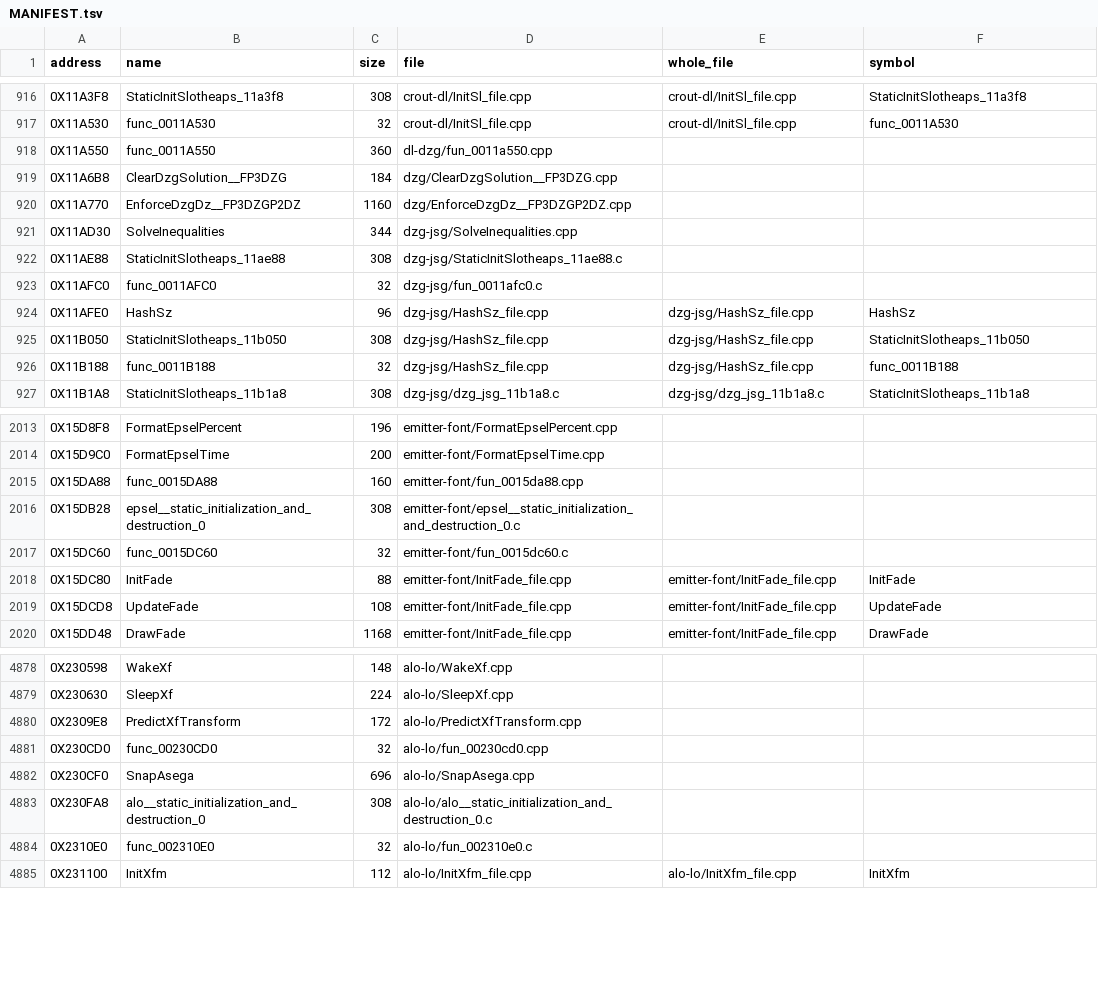
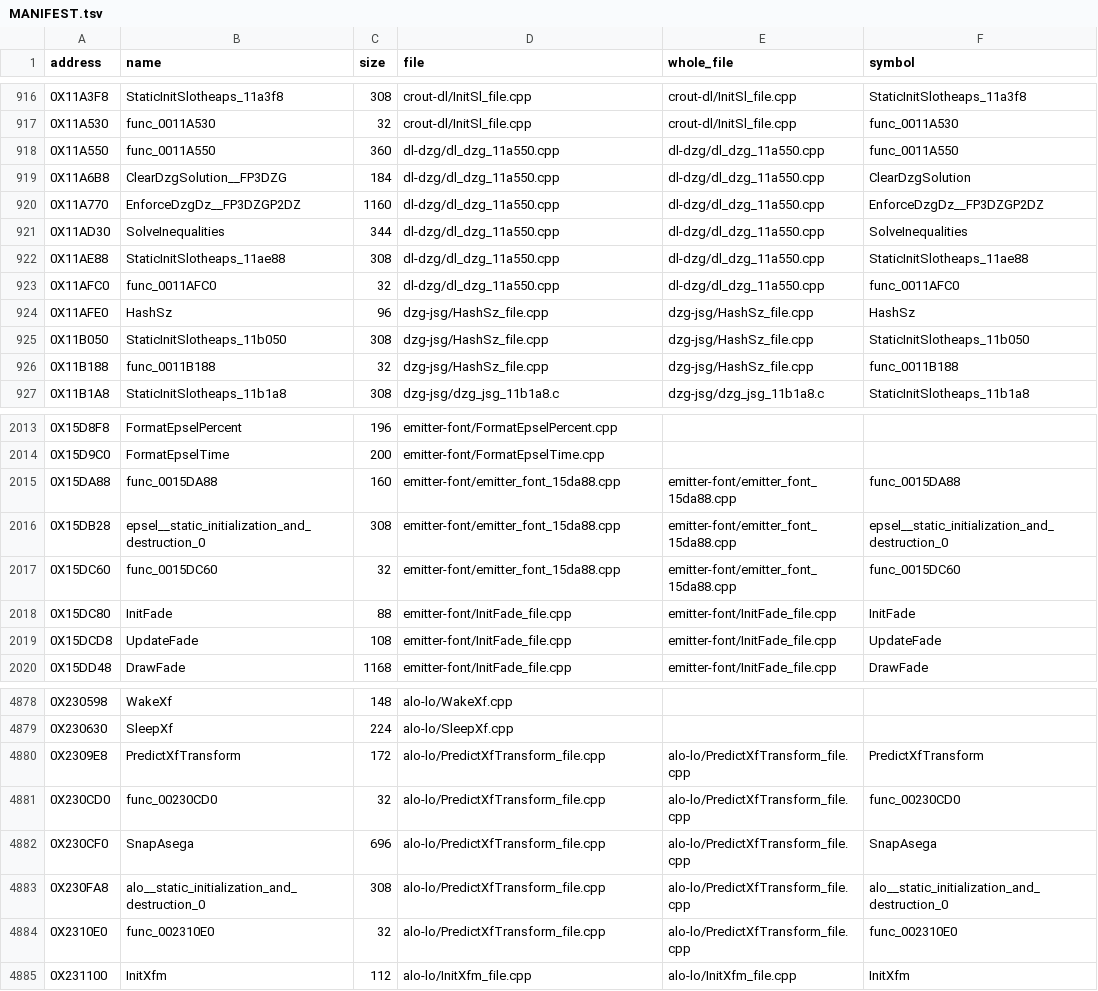
Before and after one commit to Blightwidow/rogue-byte, a TSV file: src/MANIFEST.tsv, drawn as a sheet; only a part is shown, gaps mark what is left out; the diff covers the shown part only.

Commit message:
feat(us): whole files may own rodata, 6 more files
cut_function now carries the whole object's .rodata into the cut of a
function that reads it, as a per-function object carries its own: the
code's offsets into the section stay as they are, and a jump table
entry that points into the function is rebased into the cut (one that
points elsewhere stays a plain word). make_objdiff can then cut such a
function out of a whole file, so make_whole_files no longer leaves out
a file whose functions own .rodata. Other own data still does.

Whole files: 172 -> 178; functions built whole: 1343 -> 1374. The
other 20 files with own .rodata now fail on their sources, no longer
on the rodata: 12 m2c leftovers, 7 C sources that do not compile as
C++ in one unit, 1 size mismatch.

Verified: make elf PASS (sha1 de2af92a, 178 of 178 whole files
linked, 5334 functions from C); make objdiff and make pal unchanged
(80.25% US, 78.78% PAL; SnapAsega, cut with its jump table, scores
100); make check OK, 316 tests.

```diff
--- a/src/MANIFEST.tsv
+++ b/src/MANIFEST.tsv
@@ -917,8 +917,8 @@ address	name	size	file	whole_file	symbol
 0X11A530	func_0011A530	32	crout-dl/InitSl_file.cpp	crout-dl/InitSl_file.cpp	func_0011A530
-0X11A550	func_0011A550	360	dl-dzg/fun_0011a550.cpp		
-0X11A6B8	ClearDzgSolution__FP3DZG	184	dzg/ClearDzgSolution__FP3DZG.cpp		
-0X11A770	EnforceDzgDz__FP3DZGP2DZ	1160	dzg/EnforceDzgDz__FP3DZGP2DZ.cpp		
-0X11AD30	SolveInequalities	344	dzg-jsg/SolveInequalities.cpp		
-0X11AE88	StaticInitSlotheaps_11ae88	308	dzg-jsg/StaticInitSlotheaps_11ae88.c		
-0X11AFC0	func_0011AFC0	32	dzg-jsg/fun_0011afc0.c		
+0X11A550	func_0011A550	360	dl-dzg/dl_dzg_11a550.cpp	dl-dzg/dl_dzg_11a550.cpp	func_0011A550
+0X11A6B8	ClearDzgSolution__FP3DZG	184	dl-dzg/dl_dzg_11a550.cpp	dl-dzg/dl_dzg_11a550.cpp	ClearDzgSolution
+0X11A770	EnforceDzgDz__FP3DZGP2DZ	1160	dl-dzg/dl_dzg_11a550.cpp	dl-dzg/dl_dzg_11a550.cpp	EnforceDzgDz__FP3DZGP2DZ
+0X11AD30	SolveInequalities	344	dl-dzg/dl_dzg_11a550.cpp	dl-dzg/dl_dzg_11a550.cpp	SolveInequalities
+0X11AE88	StaticInitSlotheaps_11ae88	308	dl-dzg/dl_dzg_11a550.cpp	dl-dzg/dl_dzg_11a550.cpp	StaticInitSlotheaps_11ae88
+0X11AFC0	func_0011AFC0	32	dl-dzg/dl_dzg_11a550.cpp	dl-dzg/dl_dzg_11a550.cpp	func_0011AFC0
 0X11AFE0	HashSz	96	dzg-jsg/HashSz_file.cpp	dzg-jsg/HashSz_file.cpp	HashSz
@@ -2014,5 +2014,5 @@ address	name	size	file	whole_file	symbol
 0X15D9C0	FormatEpselTime	200	emitter-font/FormatEpselTime.cpp		
-0X15DA88	func_0015DA88	160	emitter-font/fun_0015da88.cpp		
-0X15DB28	epsel__static_initialization_and_destruction_0	308	emitter-font/epsel__static_initialization_and_destruction_0.c		
-0X15DC60	func_0015DC60	32	emitter-font/fun_0015dc60.c		
+0X15DA88	func_0015DA88	160	emitter-font/emitter_font_15da88.cpp	emitter-font/emitter_font_15da88.cpp	func_0015DA88
+0X15DB28	epsel__static_initialization_and_destruction_0	308	emitter-font/emitter_font_15da88.cpp	emitter-font/emitter_font_15da88.cpp	epsel__static_initialization_and_destruction_0
+0X15DC60	func_0015DC60	32	emitter-font/emitter_font_15da88.cpp	emitter-font/emitter_font_15da88.cpp	func_0015DC60
 0X15DC80	InitFade	88	emitter-font/InitFade_file.cpp	emitter-font/InitFade_file.cpp	InitFade
@@ -4879,7 +4879,7 @@ address	name	size	file	whole_file	symbol
 0X230630	SleepXf	224	alo-lo/SleepXf.cpp		
-0X2309E8	PredictXfTransform	172	alo-lo/PredictXfTransform.cpp		
-0X230CD0	func_00230CD0	32	alo-lo/fun_00230cd0.cpp		
-0X230CF0	SnapAsega	696	alo-lo/SnapAsega.cpp		
-0X230FA8	alo__static_initialization_and_destruction_0	308	alo-lo/alo__static_initialization_and_destruction_0.c		
-0X2310E0	func_002310E0	32	alo-lo/fun_002310e0.c		
+0X2309E8	PredictXfTransform	172	alo-lo/PredictXfTransform_file.cpp	alo-lo/PredictXfTransform_file.cpp	PredictXfTransform
+0X230CD0	func_00230CD0	32	alo-lo/PredictXfTransform_file.cpp	alo-lo/PredictXfTransform_file.cpp	func_00230CD0
+0X230CF0	SnapAsega	696	alo-lo/PredictXfTransform_file.cpp	alo-lo/PredictXfTransform_file.cpp	SnapAsega
+0X230FA8	alo__static_initialization_and_destruction_0	308	alo-lo/PredictXfTransform_file.cpp	alo-lo/PredictXfTransform_file.cpp	alo__static_initialization_and_destruction_0
+0X2310E0	func_002310E0	32	alo-lo/PredictXfTransform_file.cpp	alo-lo/PredictXfTransform_file.cpp	func_002310E0
 0X231100	InitXfm	112	alo-lo/InitXfm_file.cpp	alo-lo/InitXfm_file.cpp	InitXfm
```
Also changed, not shown: 51 edited cells elsewhere in this file, config/us/whole_files.tsv, 36 other files.
